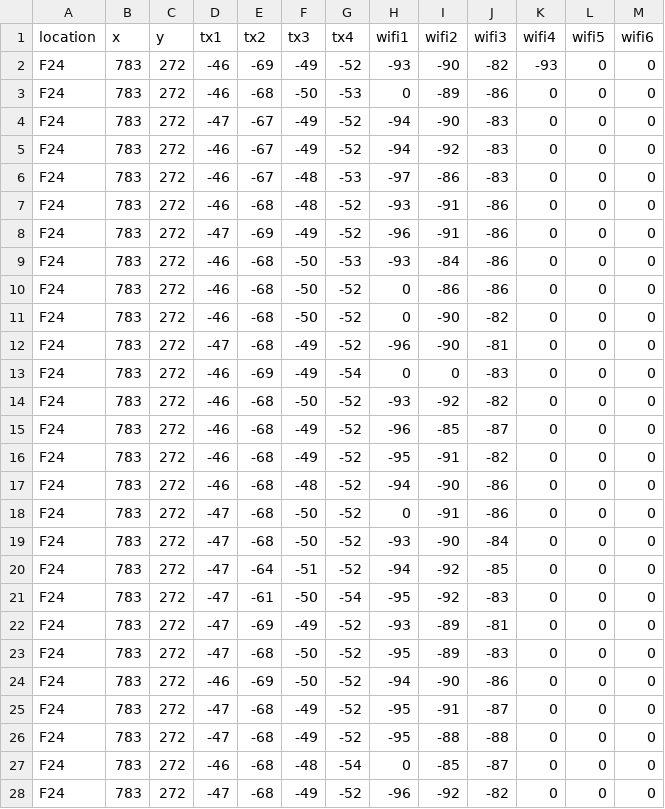
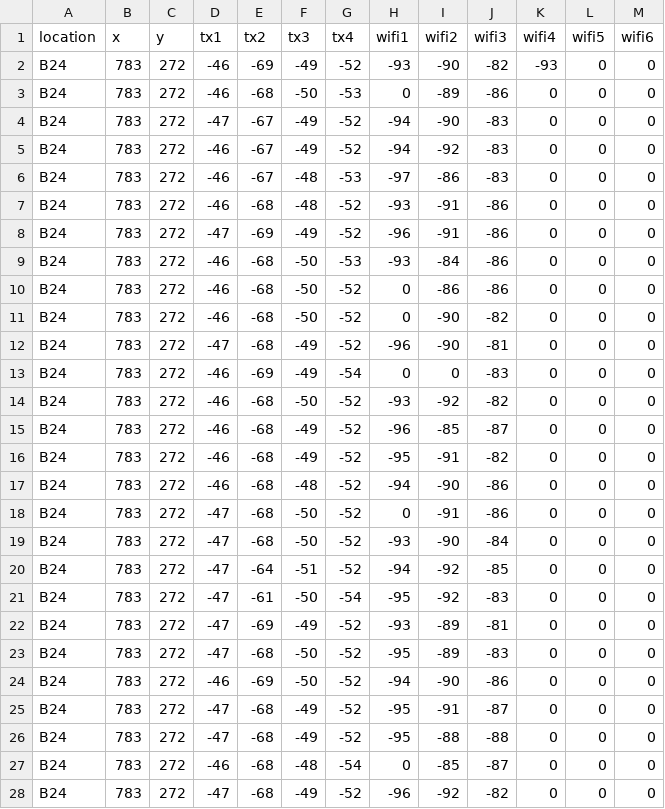
Before and after one commit to MisterMAD01/LoraProject, a CSV file: csv/F24.csv, drawn as a sheet; only a part is shown; the diff covers the shown part only.

```diff
--- a/csv/F24.csv
+++ b/csv/F24.csv
@@ -1,28 +1,28 @@
 location,x,y,tx1,tx2,tx3,tx4,wifi1,wifi2,wifi3,wifi4,wifi5,wifi6
-F24,783,272,-46,-69,-49,-52,-93,-90,-82,-93,0,0
-F24,783,272,-46,-68,-50,-53,0,-89,-86,0,0,0
-F24,783,272,-47,-67,-49,-52,-94,-90,-83,0,0,0
-F24,783,272,-46,-67,-49,-52,-94,-92,-83,0,0,0
-F24,783,272,-46,-67,-48,-53,-97,-86,-83,0,0,0
-F24,783,272,-46,-68,-48,-52,-93,-91,-86,0,0,0
-F24,783,272,-47,-69,-49,-52,-96,-91,-86,0,0,0
-F24,783,272,-46,-68,-50,-53,-93,-84,-86,0,0,0
-F24,783,272,-46,-68,-50,-52,0,-86,-86,0,0,0
-F24,783,272,-46,-68,-50,-52,0,-90,-82,0,0,0
-F24,783,272,-47,-68,-49,-52,-96,-90,-81,0,0,0
-F24,783,272,-46,-69,-49,-54,0,0,-83,0,0,0
-F24,783,272,-46,-68,-50,-52,-93,-92,-82,0,0,0
-F24,783,272,-46,-68,-49,-52,-96,-85,-87,0,0,0
-F24,783,272,-46,-68,-49,-52,-95,-91,-82,0,0,0
-F24,783,272,-46,-68,-48,-52,-94,-90,-86,0,0,0
-F24,783,272,-47,-68,-50,-52,0,-91,-86,0,0,0
-F24,783,272,-47,-68,-50,-52,-93,-90,-84,0,0,0
-F24,783,272,-47,-64,-51,-52,-94,-92,-85,0,0,0
-F24,783,272,-47,-61,-50,-54,-95,-92,-83,0,0,0
-F24,783,272,-47,-69,-49,-52,-93,-89,-81,0,0,0
-F24,783,272,-47,-68,-50,-52,-95,-89,-83,0,0,0
-F24,783,272,-46,-69,-50,-52,-94,-90,-86,0,0,0
-F24,783,272,-47,-68,-49,-52,-95,-91,-87,0,0,0
-F24,783,272,-47,-68,-49,-52,-95,-88,-88,0,0,0
-F24,783,272,-46,-68,-48,-54,0,-85,-87,0,0,0
-F24,783,272,-47,-68,-49,-52,-96,-92,-82,0,0,0
+B24,783,272,-46,-69,-49,-52,-93,-90,-82,-93,0,0
+B24,783,272,-46,-68,-50,-53,0,-89,-86,0,0,0
+B24,783,272,-47,-67,-49,-52,-94,-90,-83,0,0,0
+B24,783,272,-46,-67,-49,-52,-94,-92,-83,0,0,0
+B24,783,272,-46,-67,-48,-53,-97,-86,-83,0,0,0
+B24,783,272,-46,-68,-48,-52,-93,-91,-86,0,0,0
+B24,783,272,-47,-69,-49,-52,-96,-91,-86,0,0,0
+B24,783,272,-46,-68,-50,-53,-93,-84,-86,0,0,0
+B24,783,272,-46,-68,-50,-52,0,-86,-86,0,0,0
+B24,783,272,-46,-68,-50,-52,0,-90,-82,0,0,0
+B24,783,272,-47,-68,-49,-52,-96,-90,-81,0,0,0
+B24,783,272,-46,-69,-49,-54,0,0,-83,0,0,0
+B24,783,272,-46,-68,-50,-52,-93,-92,-82,0,0,0
+B24,783,272,-46,-68,-49,-52,-96,-85,-87,0,0,0
+B24,783,272,-46,-68,-49,-52,-95,-91,-82,0,0,0
+B24,783,272,-46,-68,-48,-52,-94,-90,-86,0,0,0
+B24,783,272,-47,-68,-50,-52,0,-91,-86,0,0,0
+B24,783,272,-47,-68,-50,-52,-93,-90,-84,0,0,0
+B24,783,272,-47,-64,-51,-52,-94,-92,-85,0,0,0
+B24,783,272,-47,-61,-50,-54,-95,-92,-83,0,0,0
+B24,783,272,-47,-69,-49,-52,-93,-89,-81,0,0,0
+B24,783,272,-47,-68,-50,-52,-95,-89,-83,0,0,0
+B24,783,272,-46,-69,-50,-52,-94,-90,-86,0,0,0
+B24,783,272,-47,-68,-49,-52,-95,-91,-87,0,0,0
+B24,783,272,-47,-68,-49,-52,-95,-88,-88,0,0,0
+B24,783,272,-46,-68,-48,-54,0,-85,-87,0,0,0
+B24,783,272,-47,-68,-49,-52,-96,-92,-82,0,0,0
```
Also changed, not shown: 126 edited cells elsewhere in this file, csv/F20.csv, csv/F39.csv, 28 other files.
